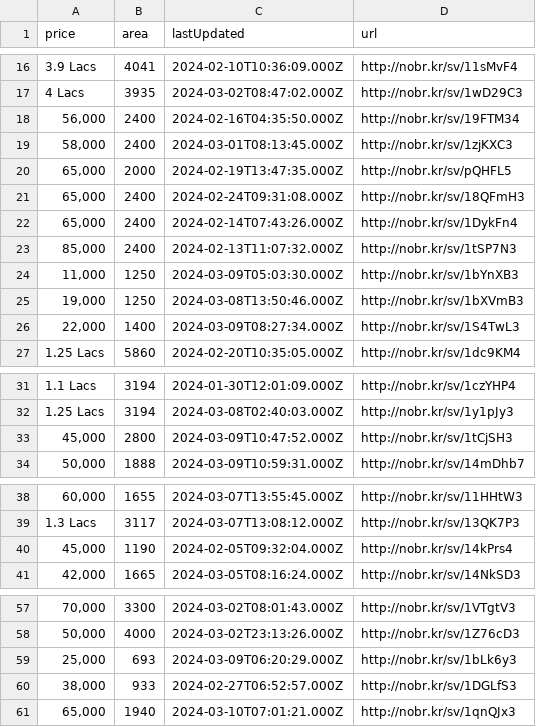
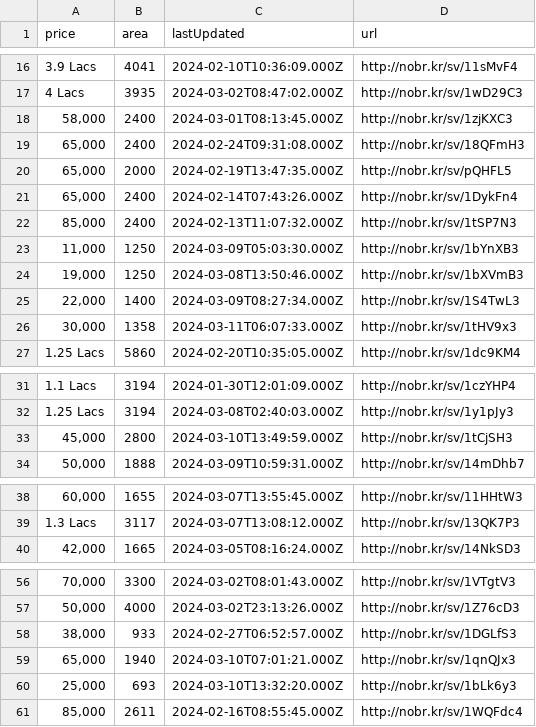
Before and after one commit to KShivendu/blr-societies, a CSV file: data/nobroker.csv, drawn as a sheet; only a part is shown, gaps mark what is left out; the diff covers the shown part only.

```diff
--- a/data/nobroker.csv
+++ b/data/nobroker.csv
@@ -17,6 +17,5 @@ price, area, lastUpdated, url
 "4 Lacs", "3935","2024-03-02T08:47:02.000Z","http://nobr.kr/sv/1wD29C3"
-"56,000", "2400","2024-02-16T04:35:50.000Z","http://nobr.kr/sv/19FTM34"
 "58,000", "2400","2024-03-01T08:13:45.000Z","http://nobr.kr/sv/1zjKXC3"
+"65,000", "2400","2024-02-24T09:31:08.000Z","http://nobr.kr/sv/18QFmH3"
 "65,000", "2000","2024-02-19T13:47:35.000Z","http://nobr.kr/sv/pQHFL5"
-"65,000", "2400","2024-02-24T09:31:08.000Z","http://nobr.kr/sv/18QFmH3"
 "65,000", "2400","2024-02-14T07:43:26.000Z","http://nobr.kr/sv/1DykFn4"
@@ -26,2 +25,3 @@ price, area, lastUpdated, url
 "22,000", "1400","2024-03-09T08:27:34.000Z","http://nobr.kr/sv/1S4TwL3"
+"30,000", "1358","2024-03-11T06:07:33.000Z","http://nobr.kr/sv/1tHV9x3"
 "1.25 Lacs", "5860","2024-02-20T10:35:05.000Z","http://nobr.kr/sv/1dc9KM4"
@@ -32,3 +32,3 @@ price, area, lastUpdated, url
 "1.25 Lacs", "3194","2024-03-08T02:40:03.000Z","http://nobr.kr/sv/1y1pJy3"
-"45,000", "2800","2024-03-09T10:47:52.000Z","http://nobr.kr/sv/1tCjSH3"
+"45,000", "2800","2024-03-10T13:49:59.000Z","http://nobr.kr/sv/1tCjSH3"
 "50,000", "1888","2024-03-09T10:59:31.000Z","http://nobr.kr/sv/14mDhb7"
@@ -39,3 +39,2 @@ price, area, lastUpdated, url
 "1.3 Lacs", "3117","2024-03-07T13:08:12.000Z","http://nobr.kr/sv/13QK7P3"
-"45,000", "1190","2024-02-05T09:32:04.000Z","http://nobr.kr/sv/14kPrs4"
 "42,000", "1665","2024-03-05T08:16:24.000Z","http://nobr.kr/sv/14NkSD3"
@@ -58,4 +57,5 @@ price, area, lastUpdated, url
 "50,000", "4000","2024-03-02T23:13:26.000Z","http://nobr.kr/sv/1Z76cD3"
-"25,000", "693","2024-03-09T06:20:29.000Z","http://nobr.kr/sv/1bLk6y3"
 "38,000", "933","2024-02-27T06:52:57.000Z","http://nobr.kr/sv/1DGLfS3"
 "65,000", "1940","2024-03-10T07:01:21.000Z","http://nobr.kr/sv/1qnQJx3"
+"25,000", "693","2024-03-10T13:32:20.000Z","http://nobr.kr/sv/1bLk6y3"
+"85,000", "2611","2024-02-16T08:55:45.000Z","http://nobr.kr/sv/1WQFdc4"
```
Also changed, not shown: 2 moved rows and 1 edited cell elsewhere in this file.
